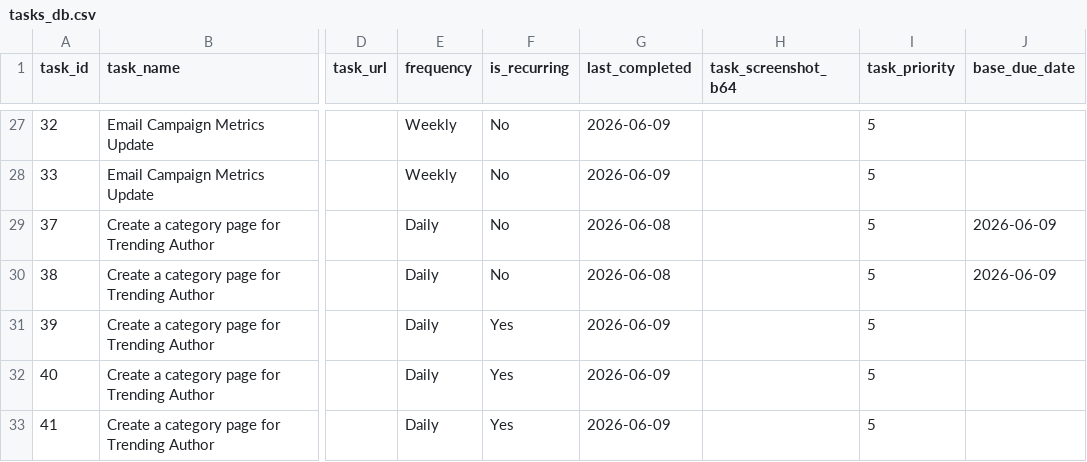
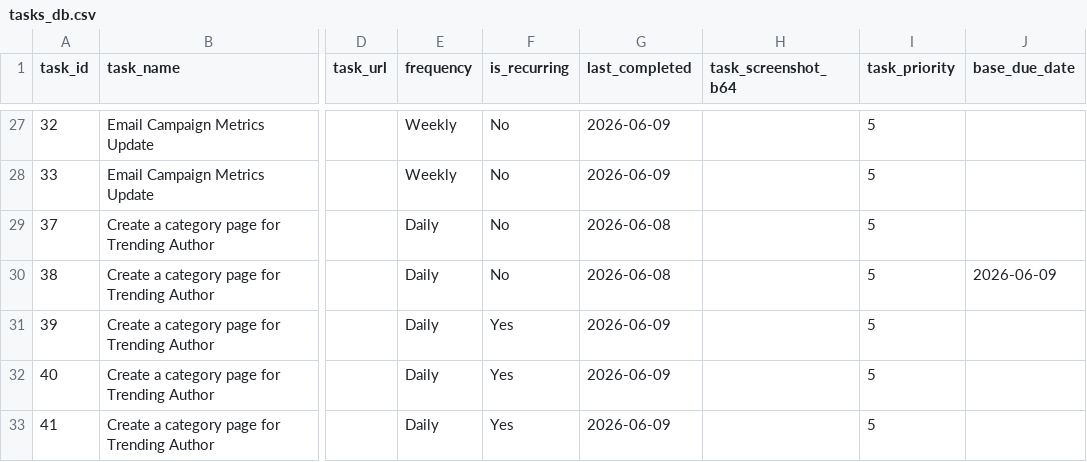
Before and after one commit to RandomlyBryan/personal-tracker, a CSV file: tasks_db.csv, drawn as a sheet; only a part is shown, gaps mark what is left out; the diff names each change by its address in the sheet, - before the commit and + after, or states it on an @@ line.

```diff
--- a/tasks_db.csv
+++ b/tasks_db.csv
-J29 (base_due_date): 2026-06-09
+J29 (base_due_date): (empty)
```
